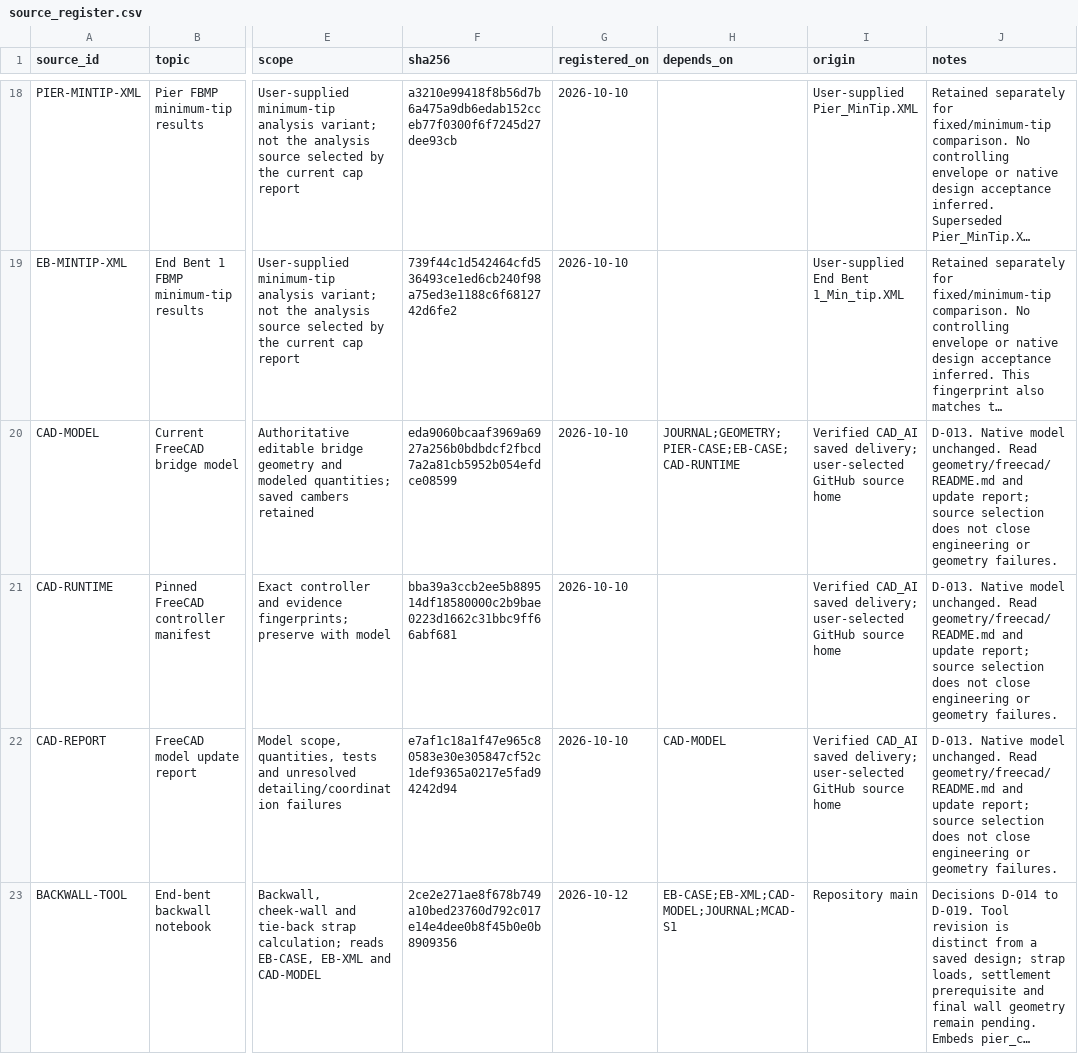
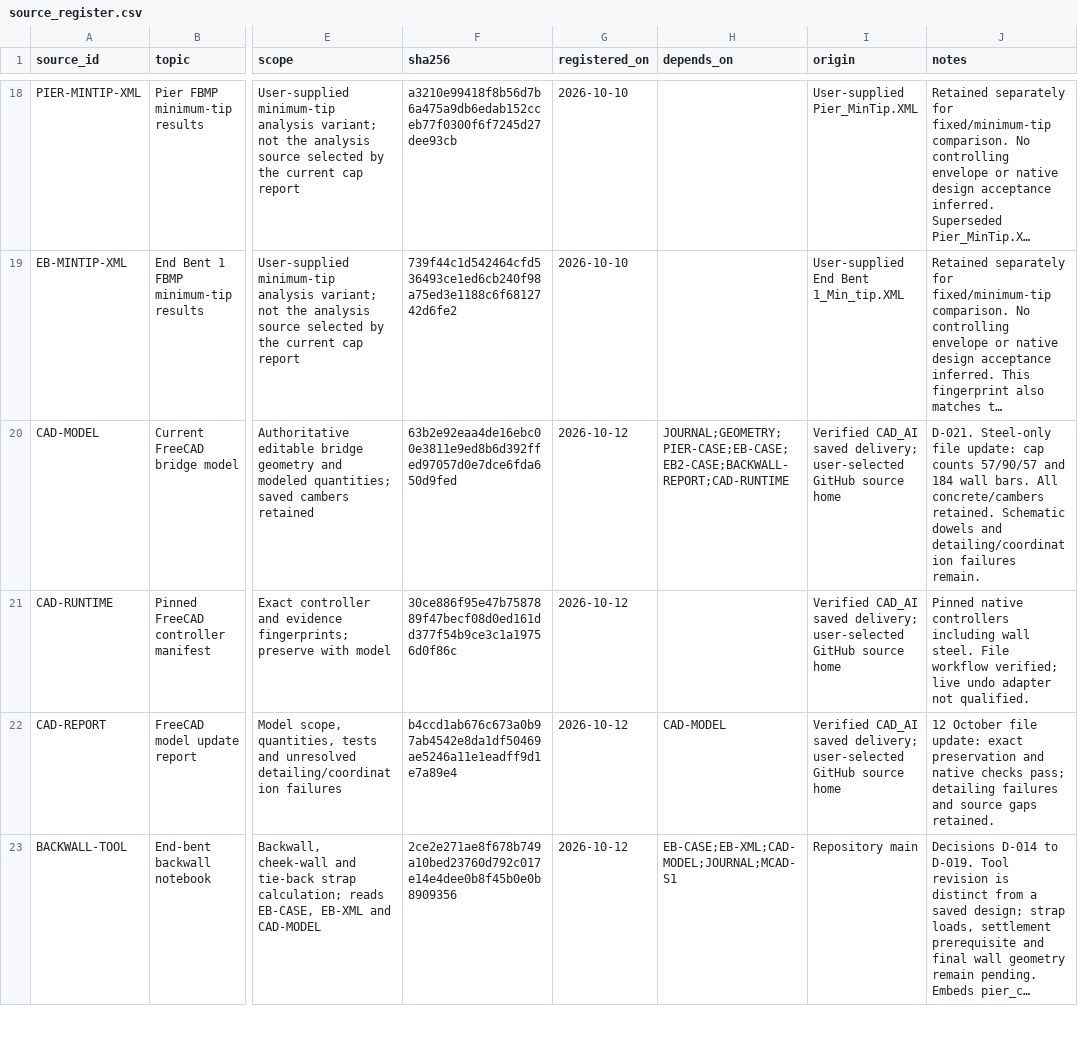
Before and after one commit to joshstructure/D2MPDB, a CSV file: project_current/source_register.csv, drawn as a sheet; only a part is shown, gaps mark what is left out; long unchanged cells end in …; the diff covers the shown part only; the diff names each change by its address in the sheet, - before the commit and + after, or states it on an @@ line.

Commit message:
Update October 12 design sources and bridge reinforcement

```diff
--- a/project_current/source_register.csv
+++ b/project_current/source_register.csv
-F20 (sha256): eda9060bcaaf3969a6927a256b0bdbdcf2fbcd7a2a81cb5952b054efdce08599
+F20 (sha256): 63b2e92eaa4de16ebc00e3811e9ed8b6d392ffed97057d0e7dce6fda650d9fed
-G20:G22 (registered_on): 2026-10-10
+G20:G22 (registered_on): 2026-10-12
-H20 (depends_on): JOURNAL;GEOMETRY;PIER-CASE;EB-CASE;CAD-RUNTIME
+H20 (depends_on): JOURNAL;GEOMETRY;PIER-CASE;EB-CASE;EB2-CASE;BACKWALL-REPORT;CAD-RUNTIME
-J20 (notes): D-013. Native model unchanged. Read geometry/freecad/README.md and update report; source selection does not close engineering or geometry failures.
+J20 (notes): D-021. Steel-only file update: cap counts 57/90/57 and 184 wall bars. All concrete/cambers retained. Schematic dowels and detailing/coordination failures remain.
-F21 (sha256): bba39a3ccb2ee5b889514df18580000c2b9bae0223d1662c31bbc9ff66abf681
+F21 (sha256): 30ce886f95e47b7587889f47becf08d0ed161dd377f54b9ce3c1a19756d0f86c
-J21 (notes): D-013. Native model unchanged. Read geometry/freecad/README.md and update report; source selection does not close engineering or geometry failures.
+J21 (notes): Pinned native controllers including wall steel. File workflow verified; live undo adapter not qualified.
-F22 (sha256): e7af1c18a1f47e965c80583e30e305847cf52c1def9365a0217e5fad94242d94
+F22 (sha256): b4ccd1ab676c673a0b97ab4542e8da1df50469ae5246a11e1eadff9d1e7a89e4
-J22 (notes): D-013. Native model unchanged. Read geometry/freecad/README.md and update report; source selection does not close engineering or geometry failures.
+J22 (notes): 12 October file update: exact preservation and native checks pass; detailing failures and source gaps retained.
```
Also changed, not shown: 4 added rows and 32 edited cells elsewhere in this file, 26 other files.
